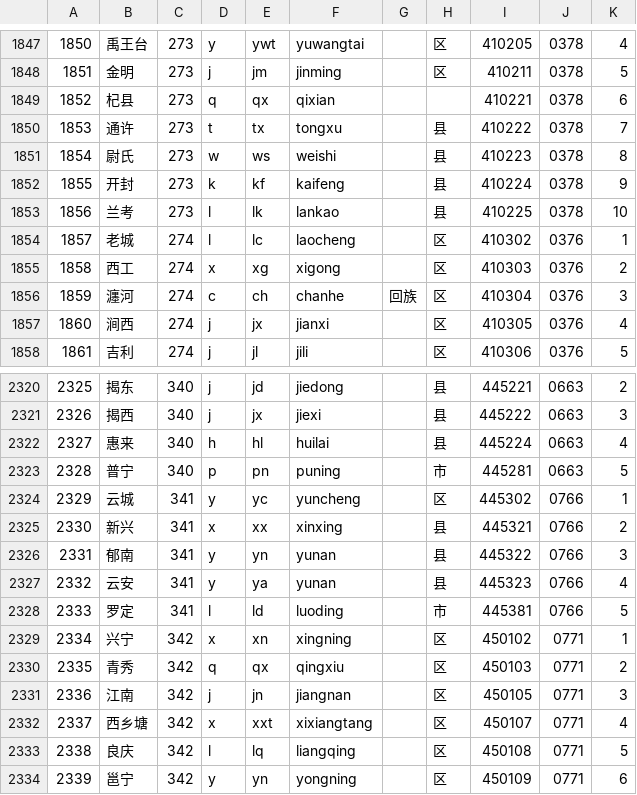
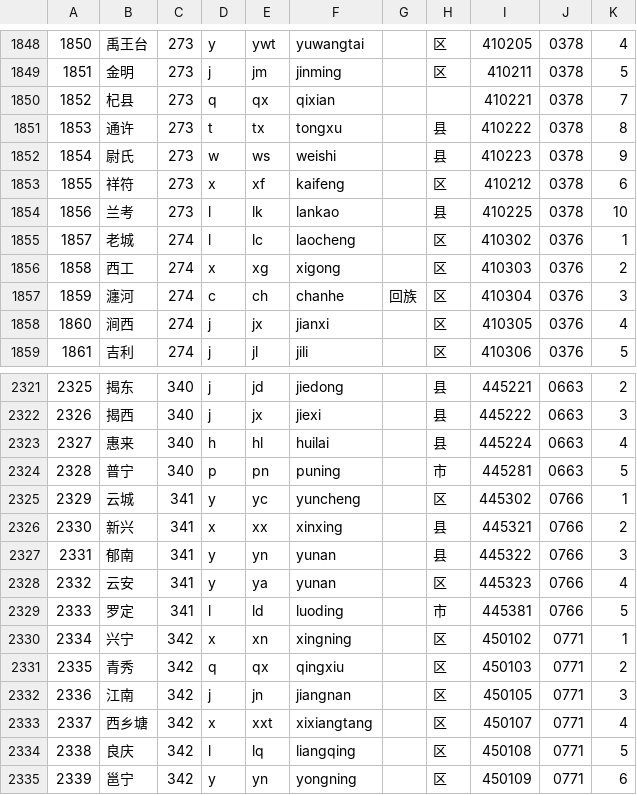
Before and after one commit to eduosi/district, a CSV file: district-full.csv, drawn as a sheet; only a part is shown, gaps mark what is left out; the diff covers the shown part only.

Commit message:
modify yunfu&binzhou&kaifeng

```diff
--- a/district-full.csv
+++ b/district-full.csv
@@ -1848,6 +1849,6 @@
 1851	金明	273	j	jm	jinming		区	410211	0378	5
-1852	杞县	273	q	qx	qixian			410221	0378	6
-1853	通许	273	t	tx	tongxu		县	410222	0378	7
-1854	尉氏	273	w	ws	weishi		县	410223	0378	8
-1855	开封	273	k	kf	kaifeng		县	410224	0378	9
+1852	杞县	273	q	qx	qixian			410221	0378	7
+1853	通许	273	t	tx	tongxu		县	410222	0378	8
+1854	尉氏	273	w	ws	weishi		县	410223	0378	9
+1855	祥符	273	x	xf	kaifeng		区	410212	0378	6
 1856	兰考	273	l	lk	lankao		县	410225	0378	10
@@ -2326,3 +2327,3 @@
 2331	郁南	341	y	yn	yunan		县	445322	0766	3
-2332	云安	341	y	ya	yunan		县	445323	0766	4
+2332	云安	341	y	ya	yunan		区	445323	0766	4
 2333	罗定	341	l	ld	luoding		市	445381	0766	5
```
Also changed, not shown: 1 added row and 22 edited cells elsewhere in this file, district-simple.csv, district-standard.csv, 4 other files.
